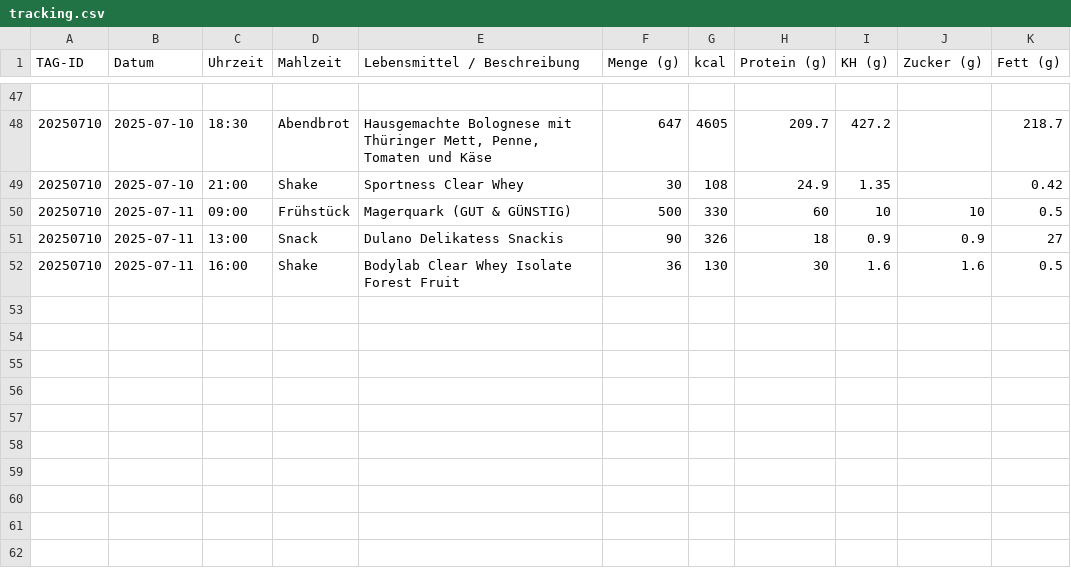
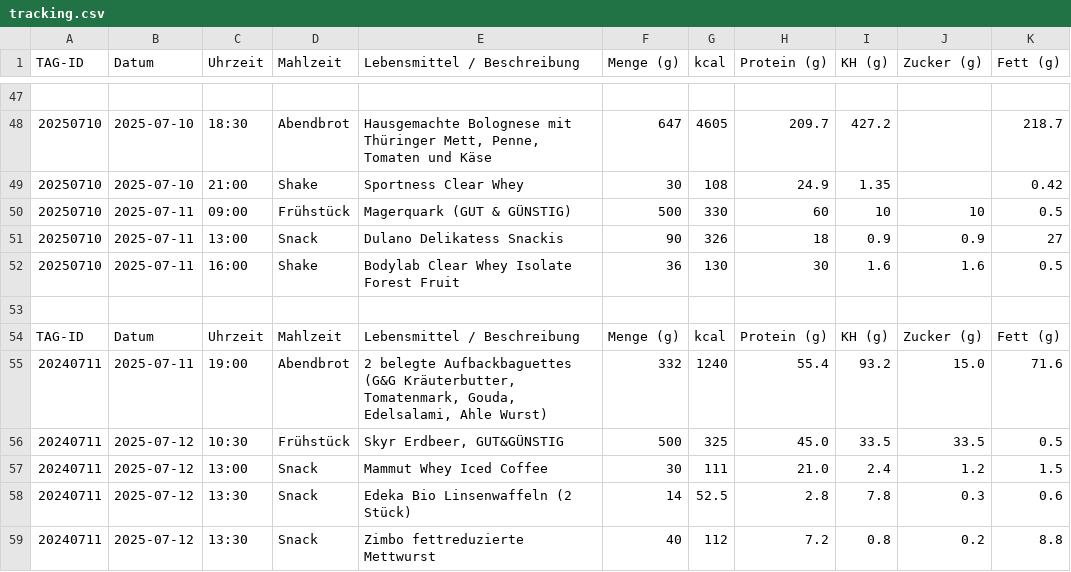
Before and after one commit to Bl4d3hUnt3r/ernaehrung-tracking, a CSV file: daten/tracking.csv, drawn as a sheet; only a part is shown, gaps mark what is left out.

Commit message:
Aktualisieren von tracking.csv

```diff
--- a/daten/tracking.csv
+++ b/daten/tracking.csv
@@ -52 +52,8 @@ TAG-ID;Datum;Uhrzeit;Mahlzeit;Lebensmittel / Beschreibung;Menge (g);kcal;Protein
 20250710;2025-07-11;16:00;Shake;Bodylab Clear Whey Isolate Forest Fruit;36;130;30;1.6;1.6;0.5
+
+TAG-ID;Datum;Uhrzeit;Mahlzeit;Lebensmittel / Beschreibung;Menge (g);kcal;Protein (g);KH (g);Zucker (g);Fett (g)
+20240711;2025-07-11;19:00;Abendbrot;2 belegte Aufbackbaguettes (G&G Kräuterbutter, Tomatenmark, Gouda, Edelsalami, Ahle Wurst);332;1240;55.4;93.2;15.0;71.6
+20240711;2025-07-12;10:30;Frühstück;Skyr Erdbeer, GUT&GÜNSTIG;500;325;45.0;33.5;33.5;0.5
+20240711;2025-07-12;13:00;Snack;Mammut Whey Iced Coffee;30;111;21.0;2.4;1.2;1.5
+20240711;2025-07-12;13:30;Snack;Edeka Bio Linsenwaffeln (2 Stück);14;52.5;2.8;7.8;0.3;0.6
+20240711;2025-07-12;13:30;Snack;Zimbo fettreduzierte Mettwurst;40;112;7.2;0.8;0.2;8.8
```
